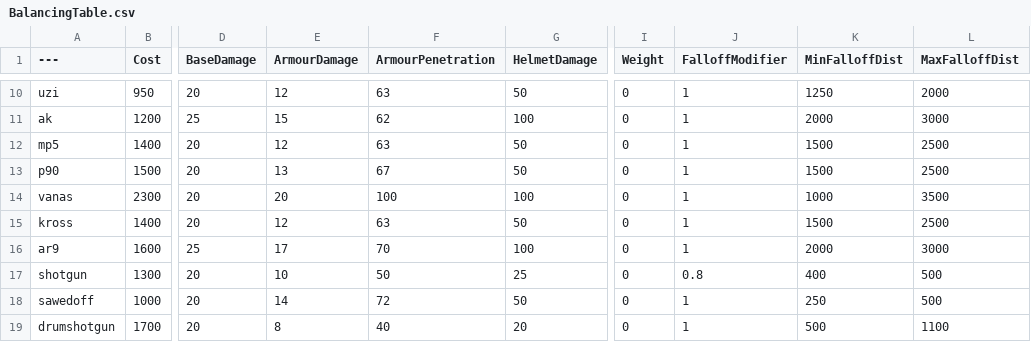
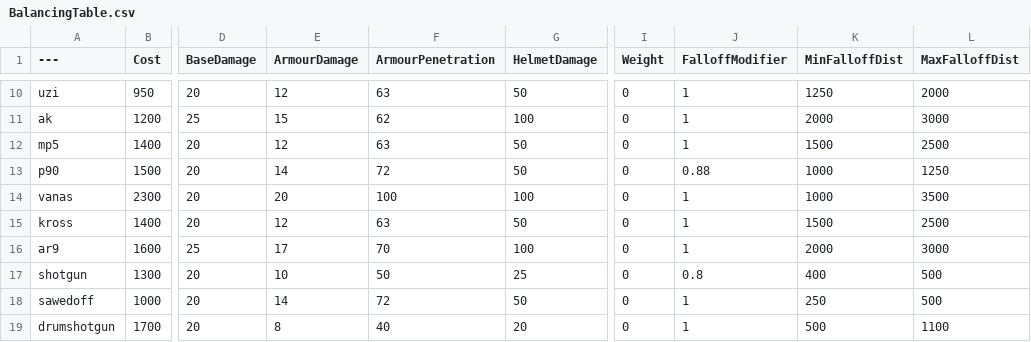
Before and after one commit to blippyblop/BalancingTable, a CSV file: BalancingTable.csv, drawn as a sheet; only a part is shown, gaps mark what is left out; the diff names each change by its address in the sheet, - before the commit and + after, or states it on an @@ line.

Commit message:
Update BalancingTable.csv
* improved P90 close range damage

```diff
--- a/BalancingTable.csv
+++ b/BalancingTable.csv
-E13 (ArmourDamage): 13
+E13 (ArmourDamage): 14
-F13 (ArmourPenetration): 67
+F13 (ArmourPenetration): 72
-J13 (FalloffModifier): 1
+J13 (FalloffModifier): 0.88
-K13 (MinFalloffDist): 1500
+K13 (MinFalloffDist): 1000
-L13 (MaxFalloffDist): 2500
+L13 (MaxFalloffDist): 1250
```
